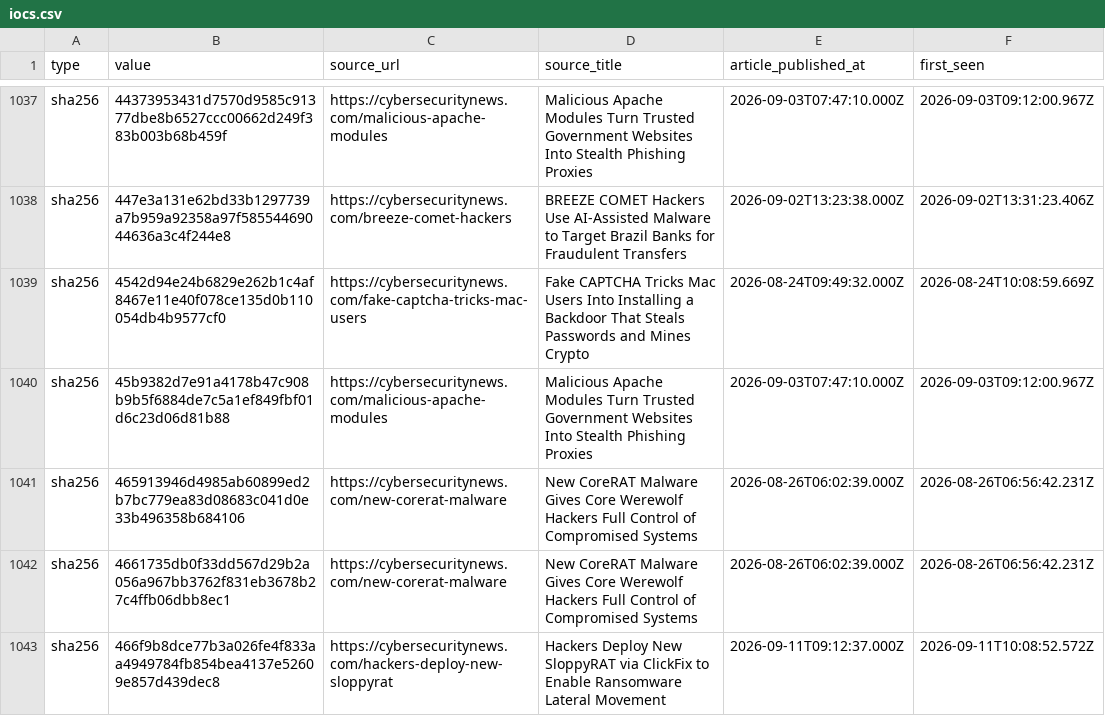
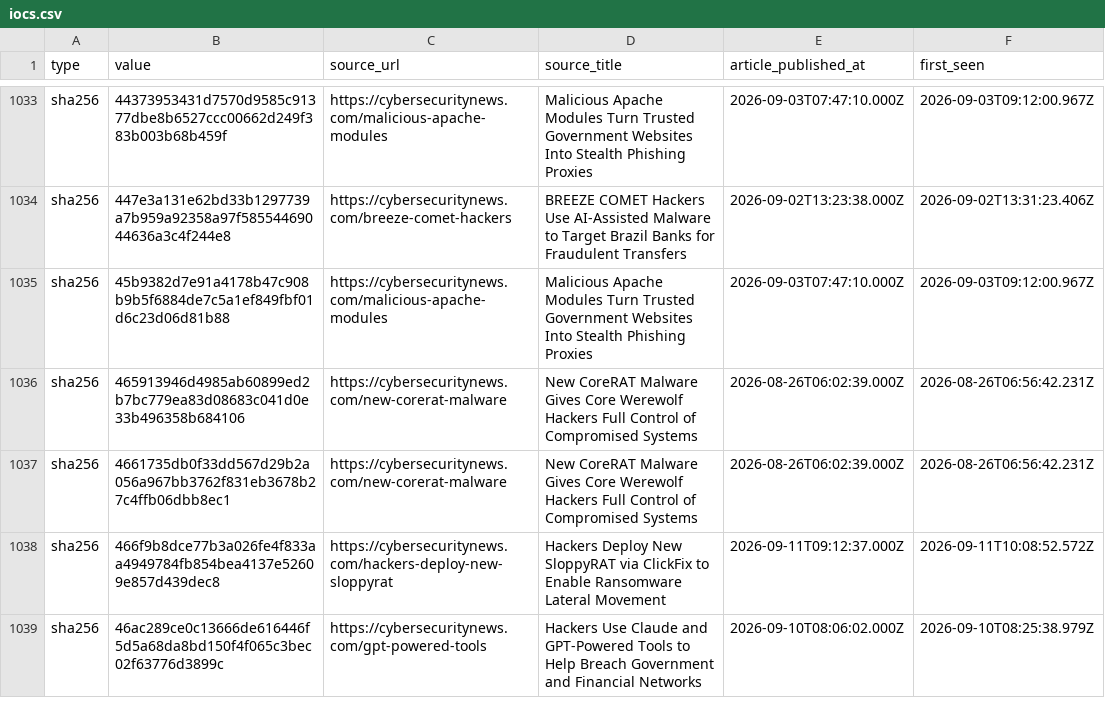
Before and after one commit to Sergio-Albea-Git/Threat-Hunting-KQL-Queries, a CSV file: Daily-IOCReportsCollection/iocs.csv, drawn as a sheet; only a part is shown, gaps mark what is left out; the shorter side is filled out with more unchanged rows; the diff covers the shown part only; the diff names each change by its address in the sheet, - before the commit and + after, or states it on an @@ line.

Commit message:
chore(iocs): 1420 IOCs (1420 cybersecuritynews + 0 ransomware.live, 30-day window)

```diff
--- a/Daily-IOCReportsCollection/iocs.csv
+++ b/Daily-IOCReportsCollection/iocs.csv
-row 1039: sha256 | 4542d94e24b6829e262b1c4af8467e11e40f078ce135d0b110054db4b9577cf0 | https://cybersecuritynews.com/fake-captcha-tricks-mac-users | Fake CAPTCHA Tricks Mac Users Into Installing a Backdoor That Steals Passwords and Mines Crypto | 2026-08-24T09:49:32.000Z | 2026-08-24T10:08:59.669Z
```
Also changed, not shown: 15 removed rows elsewhere in this file.
